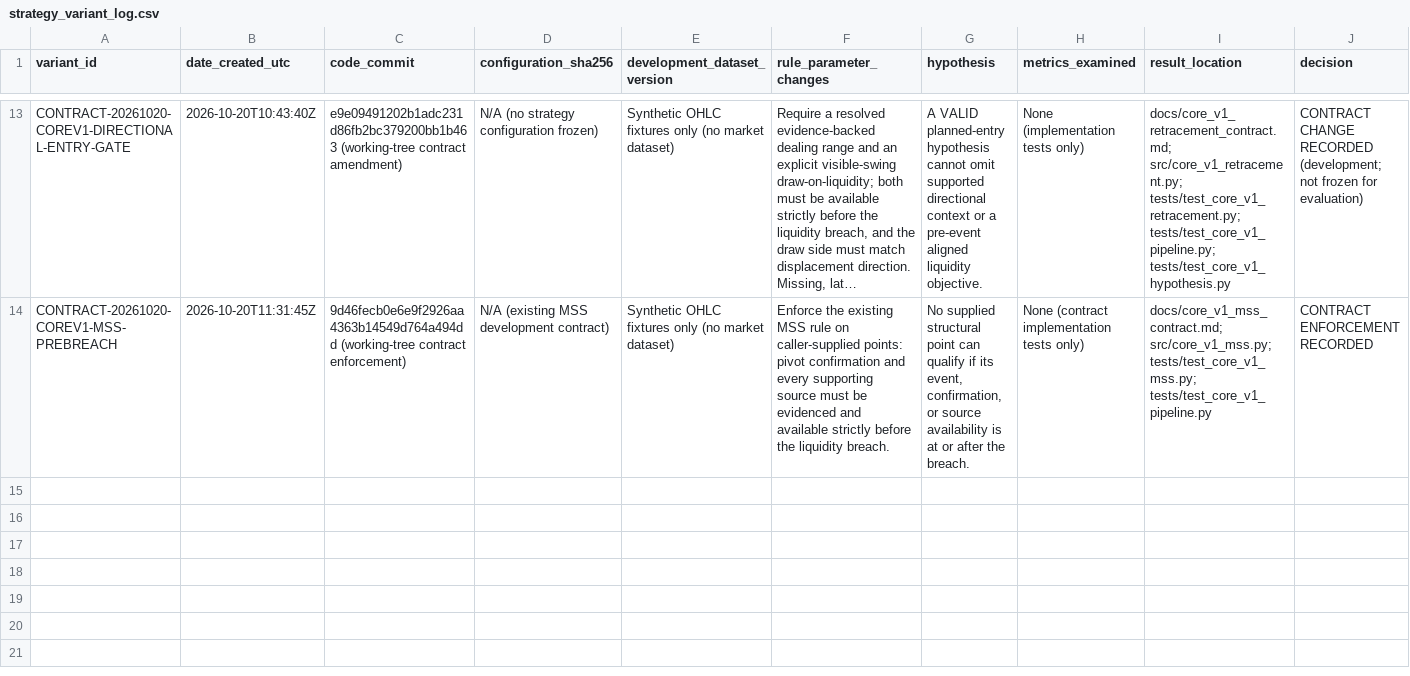
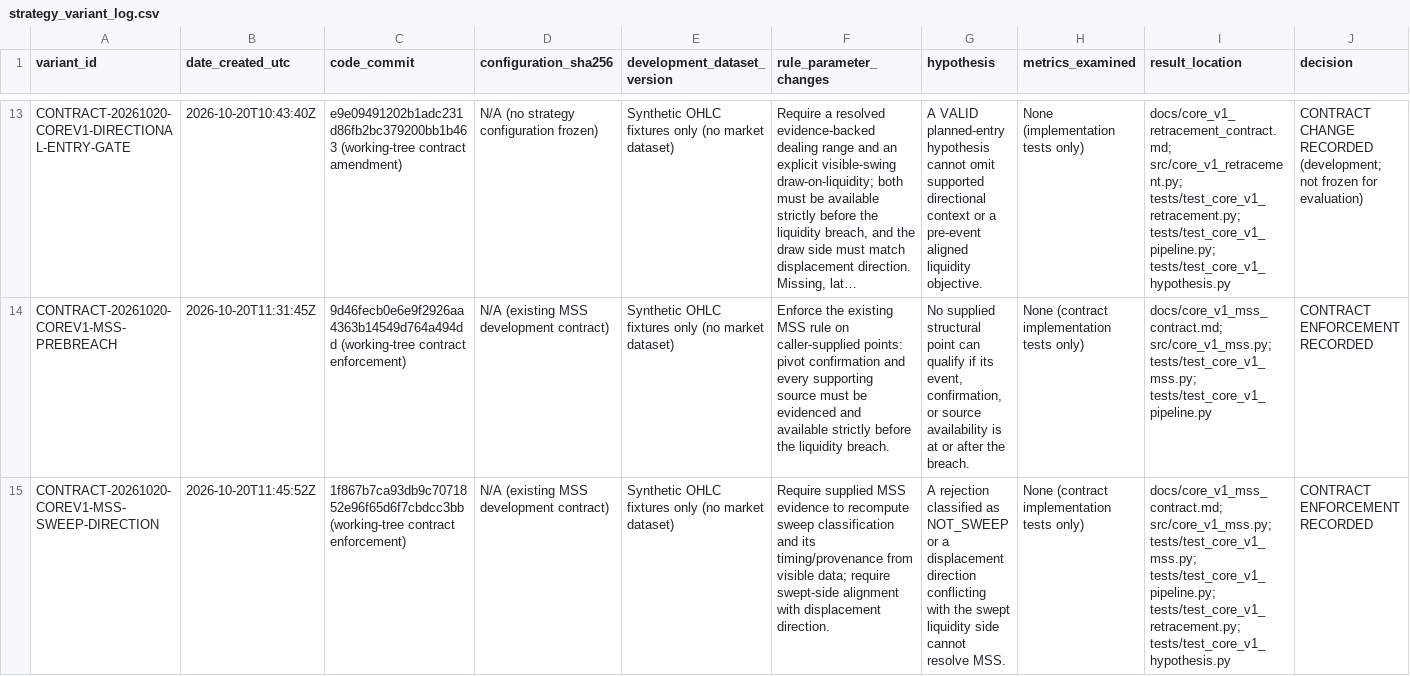
Before and after one commit to Hardik213/Trading-Model, a CSV file: docs/strategy_variant_log.csv, drawn as a sheet; only a part is shown, gaps mark what is left out; long unchanged cells end in …; rows hold the shown columns only; the diff names each change by its address in the sheet, - before the commit and + after, or states it on an @@ line.

```diff
--- a/docs/strategy_variant_log.csv
+++ b/docs/strategy_variant_log.csv
+row 15: CONTRACT-20261020-COREV1-MSS-SWEEP-DIRECTION | 2026-10-20T11:45:52Z | 1f867b7ca93db9c7071852e96f65d6f7cbdcc3bb (working-tree contract enforcement) | N/A (existing MSS development contract) | Synthetic OHLC fixtures only (no market dataset) | Require supplied MSS evidence to recompute sweep classification and its timing/provenance from visible data; require swept-side alignment with displacement direction. | A rejection classified as NOT_SWEEP or a displacement direction conflicting with the swept liquidity side cannot resolve MSS. | None (contract implementation tests only) | docs/core_v1_mss_contract.md; src/core_v1_mss.py; tests/test_core_v1_mss.py; tests/test_core_v1_pipeline.py; tests/test_core_v1_retracement.py; tests/test_core_v1_hypothesis.py | CONTRACT ENFORCEMENT RECORDED
```
Also changed, not shown: 5 other files.
